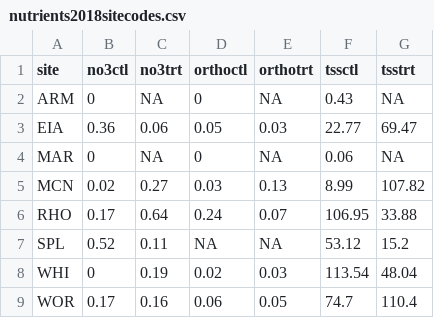
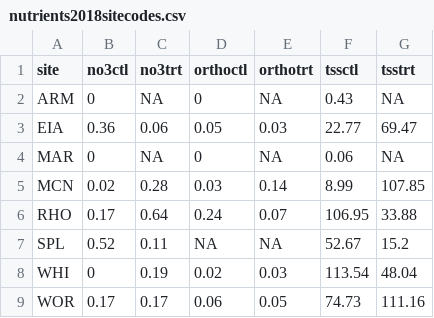
Before and after one commit to wittec/prairiestrips, a CSV file: tables/nutrients2018sitecodes.csv, drawn as a sheet.

```diff
--- a/tables/nutrients2018sitecodes.csv
+++ b/tables/nutrients2018sitecodes.csv
@@ -4,6 +4,6 @@
 "MAR",0,NA,0,NA,0.06,NA
-"MCN",0.02,0.27,0.03,0.13,8.99,107.82
+"MCN",0.02,0.28,0.03,0.14,8.99,107.85
 "RHO",0.17,0.64,0.24,0.07,106.95,33.88
-"SPL",0.52,0.11,NA,NA,53.12,15.2
+"SPL",0.52,0.11,NA,NA,52.67,15.2
 "WHI",0,0.19,0.02,0.03,113.54,48.04
-"WOR",0.17,0.16,0.06,0.05,74.7,110.4
+"WOR",0.17,0.17,0.06,0.05,74.73,111.16
```
Also changed, not shown: tables/nutrients2016.csv, tables/nutrients2017.csv, 13 other files.
